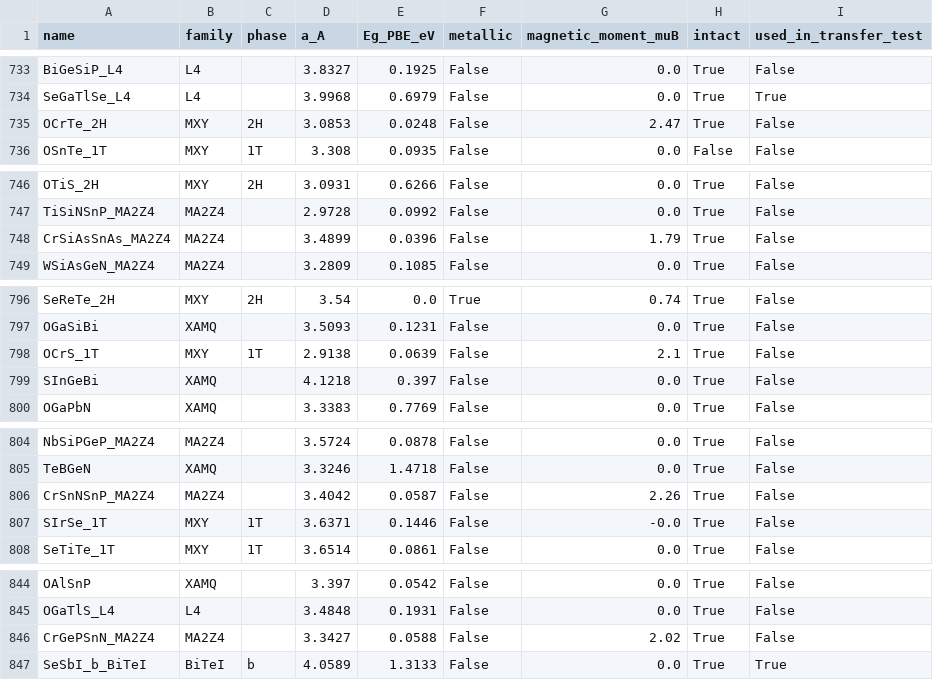
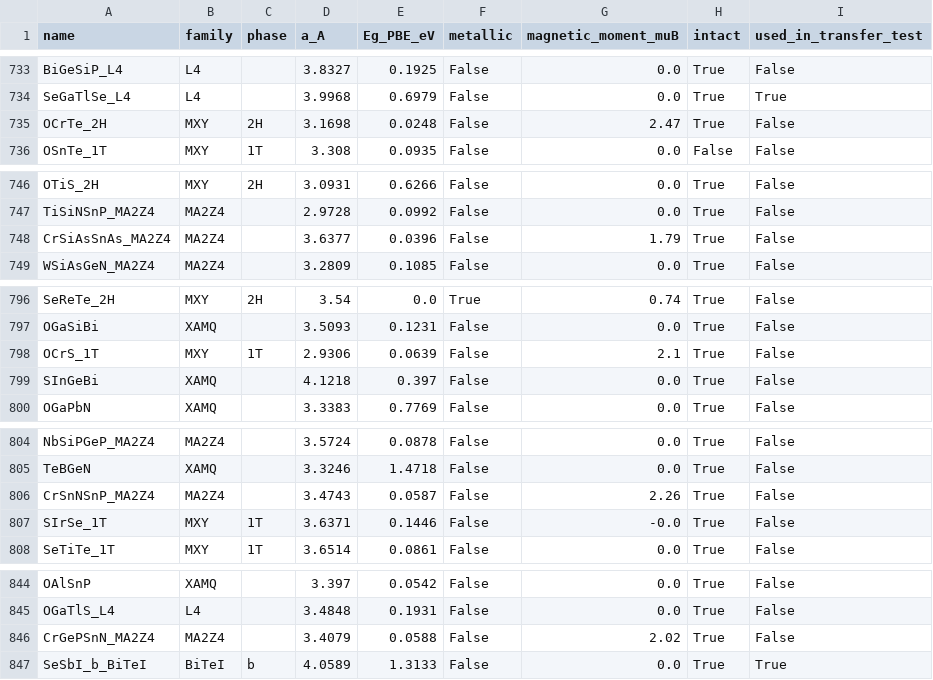
Before and after one commit to vulab-vinuni/janus-face-alignment, a CSV file: data/janus1328/Supplementary_Data_2_Janus1328.csv, drawn as a sheet; only a part is shown, gaps mark what is left out; the diff covers the shown part only.

```diff
--- a/data/janus1328/Supplementary_Data_2_Janus1328.csv
+++ b/data/janus1328/Supplementary_Data_2_Janus1328.csv
@@ -734,3 +734,3 @@ BiGeSiP_L4,L4,,3.8327,0.1925,False,0.0,True,False
 SeGaTlSe_L4,L4,,3.9968,0.6979,False,0.0,True,True
-OCrTe_2H,MXY,2H,3.0853,0.0248,False,2.47,True,False
+OCrTe_2H,MXY,2H,3.1698,0.0248,False,2.47,True,False
 OSnTe_1T,MXY,1T,3.308,0.0935,False,0.0,False,False
@@ -747,3 +747,3 @@ OTiS_2H,MXY,2H,3.0931,0.6266,False,0.0,True,False
 TiSiNSnP_MA2Z4,MA2Z4,,2.9728,0.0992,False,0.0,True,False
-CrSiAsSnAs_MA2Z4,MA2Z4,,3.4899,0.0396,False,1.79,True,False
+CrSiAsSnAs_MA2Z4,MA2Z4,,3.6377,0.0396,False,1.79,True,False
 WSiAsGeN_MA2Z4,MA2Z4,,3.2809,0.1085,False,0.0,True,False
@@ -797,3 +797,3 @@ SeReTe_2H,MXY,2H,3.54,0.0,True,0.74,True,False
 OGaSiBi,XAMQ,,3.5093,0.1231,False,0.0,True,False
-OCrS_1T,MXY,1T,2.9138,0.0639,False,2.1,True,False
+OCrS_1T,MXY,1T,2.9306,0.0639,False,2.1,True,False
 SInGeBi,XAMQ,,4.1218,0.397,False,0.0,True,False
@@ -805,3 +805,3 @@ NbSiPGeP_MA2Z4,MA2Z4,,3.5724,0.0878,False,0.0,True,False
 TeBGeN,XAMQ,,3.3246,1.4718,False,0.0,True,False
-CrSnNSnP_MA2Z4,MA2Z4,,3.4042,0.0587,False,2.26,True,False
+CrSnNSnP_MA2Z4,MA2Z4,,3.4743,0.0587,False,2.26,True,False
 SIrSe_1T,MXY,1T,3.6371,0.1446,False,-0.0,True,False
@@ -845,3 +845,3 @@ OAlSnP,XAMQ,,3.397,0.0542,False,0.0,True,False
 OGaTlS_L4,L4,,3.4848,0.1931,False,0.0,True,False
-CrGePSnN_MA2Z4,MA2Z4,,3.3427,0.0588,False,2.02,True,False
+CrGePSnN_MA2Z4,MA2Z4,,3.4079,0.0588,False,2.02,True,False
 SeSbI_b_BiTeI,BiTeI,b,4.0589,1.3133,False,0.0,True,True
```
Also changed, not shown: 8 edited cells elsewhere in this file, 1 other file.
